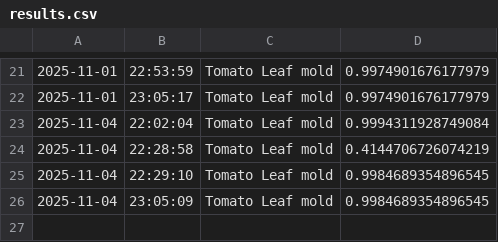
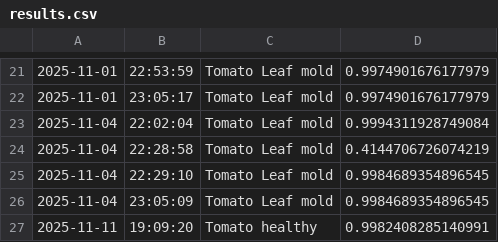
Before and after one commit to Ankush432-cloud/try_ai, a CSV file: results.csv, drawn as a sheet; only a part is shown, gaps mark what is left out.

```diff
--- a/results.csv
+++ b/results.csv
@@ -26 +26,2 @@
 2025-11-04,23:05:09,Tomato Leaf mold,0.9984689354896545
+2025-11-11,19:09:20,Tomato healthy,0.9982408285140991
```
Also changed, not shown: 3 other files.
